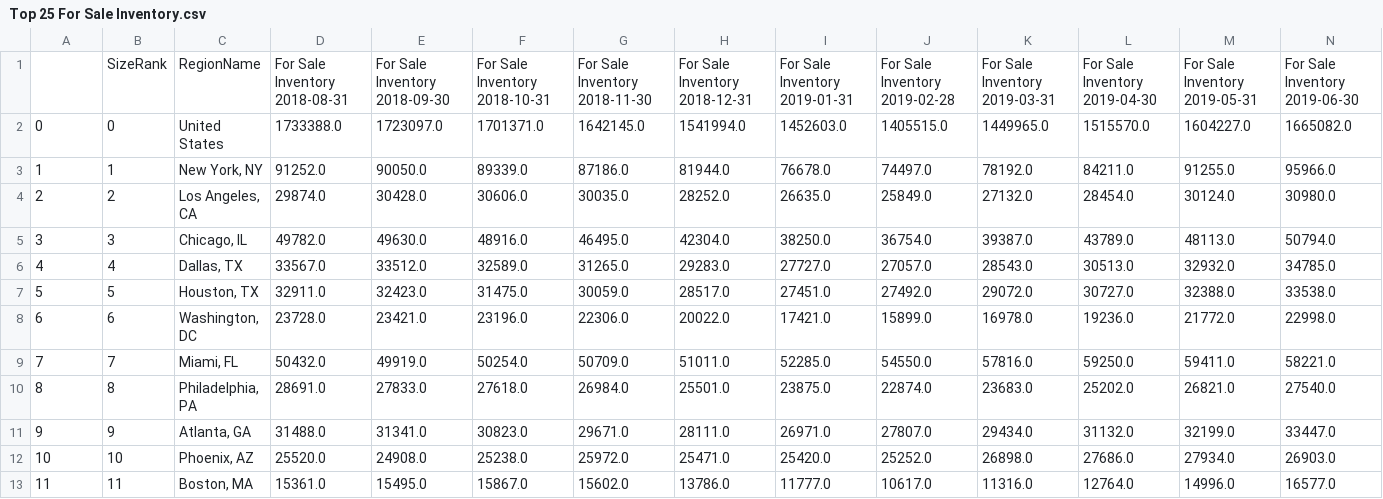
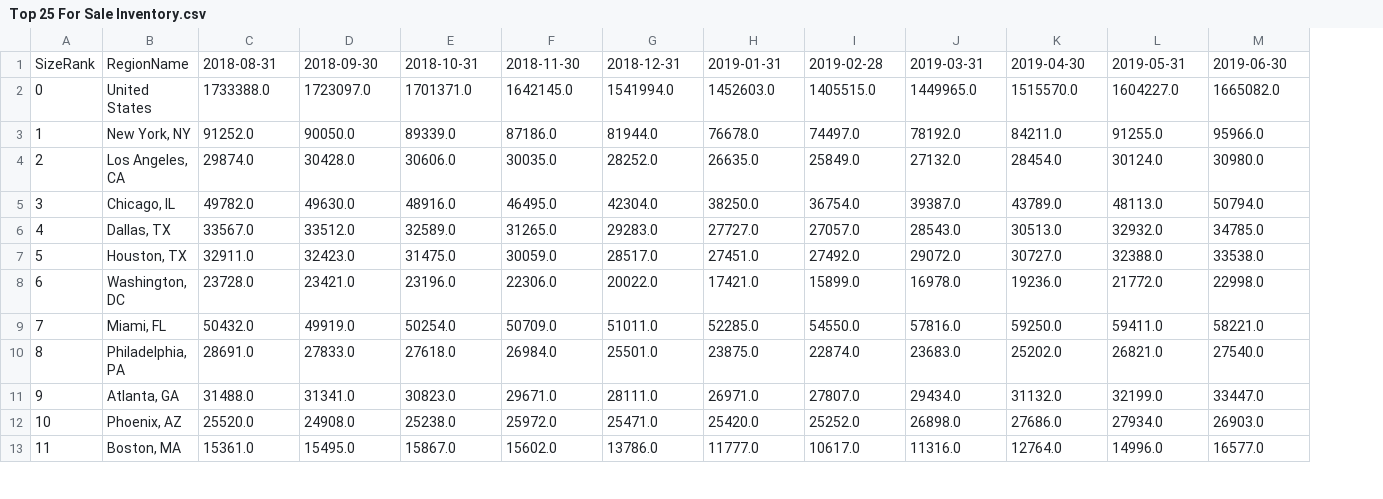
Before and after one commit to ceramicbull/Project-1-Repo, a CSV file: bens_analysis/Top 25 For Sale Inventory.csv, drawn as a sheet; only a part is shown; removed rows and columns are numbered as before the commit, all else as after; rows hold the shown columns only; the diff names each change by its address in the sheet, - before the commit and + after, or states it on an @@ line.

```diff
--- a/bens_analysis/Top 25 For Sale Inventory.csv
+++ b/bens_analysis/Top 25 For Sale Inventory.csv
-column B, rows 2-13: 0 | 1 | 2 | 3 | 4 | 5 | 6 | 7 | 8 | 9 | 10 | 11
-row 1:  | SizeRank | RegionName | For Sale Inventory 2018-08-31 | For Sale Inventory 2018-09-30 | For Sale Inventory 2018-10-31 | For Sale Inventory 2018-11-30 | For Sale Inventory 2018-12-31 | For Sale Inventory 2019-01-31 | For Sale Inventory 2019-02-28 | For Sale Inventory 2019-03-31 | For Sale Inventory 2019-04-30 | For Sale Inventory 2019-05-31 | For Sale Inventory 2019-06-30
+row 1: SizeRank | RegionName | 2018-08-31 | 2018-09-30 | 2018-10-31 | 2018-11-30 | 2018-12-31 | 2019-01-31 | 2019-02-28 | 2019-03-31 | 2019-04-30 | 2019-05-31 | 2019-06-30
```
Also changed, not shown: 1 other file.
